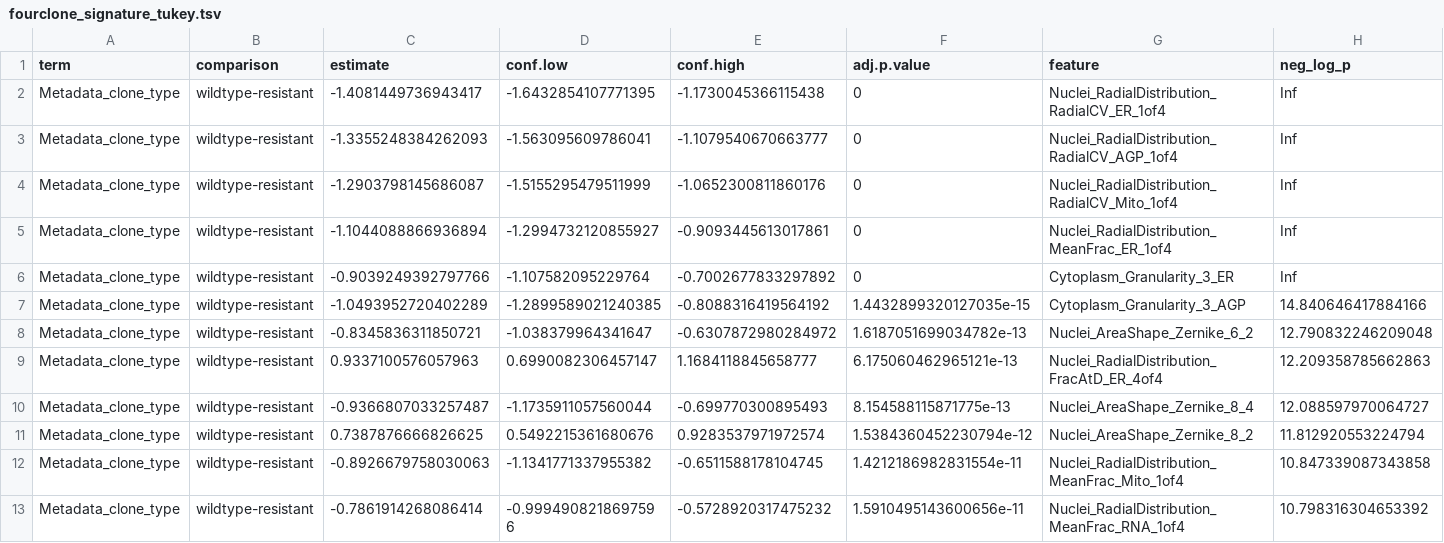
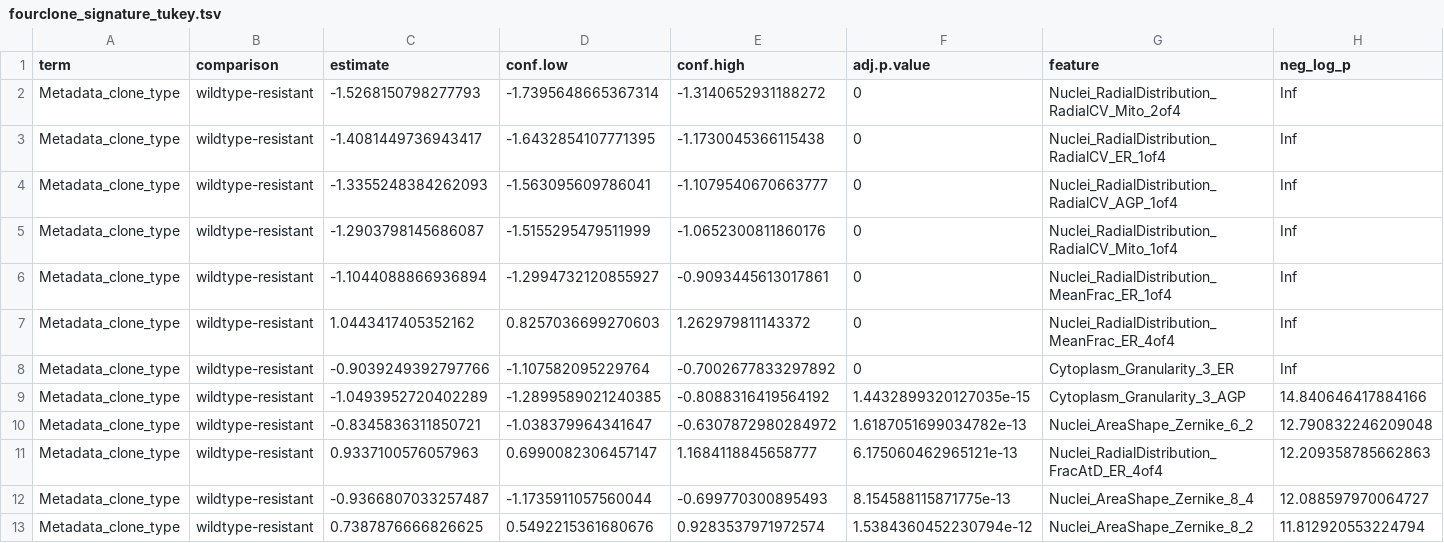
Before and after one commit to broadinstitute/profiling-resistance-mechanisms, a TSV file: 3.feature-differences/results/fourclone_signature_tukey.tsv, drawn as a sheet; only a part is shown; the shorter side is filled out with more unchanged rows; the diff names each change by its address in the sheet, - before the commit and + after, or states it on an @@ line.

```diff
--- a/3.feature-differences/results/fourclone_signature_tukey.tsv
+++ b/3.feature-differences/results/fourclone_signature_tukey.tsv
+row 2: Metadata_clone_type | wildtype-resistant | -1.5268150798277793 | -1.7395648665367314 | -1.3140652931188272 | 0 | Nuclei_RadialDistribution_RadialCV_Mito_2of4 | Inf
+row 7: Metadata_clone_type | wildtype-resistant | 1.0443417405352162 | 0.8257036699270603 | 1.262979811143372 | 0 | Nuclei_RadialDistribution_MeanFrac_ER_4of4 | Inf
```
Also changed, not shown: 7 other files.
